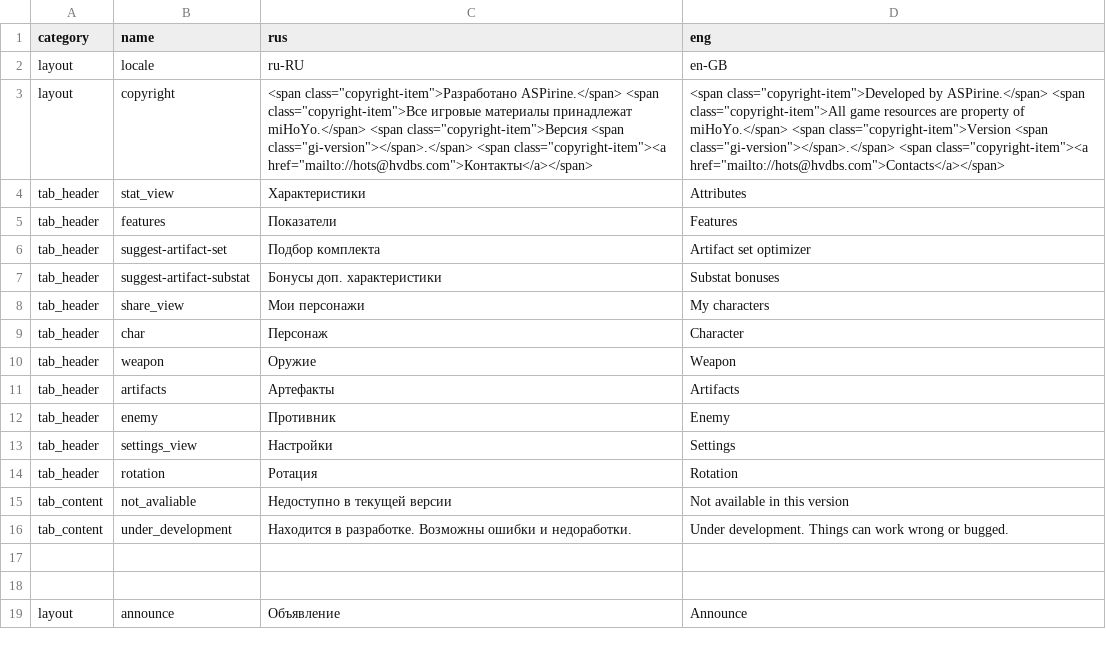
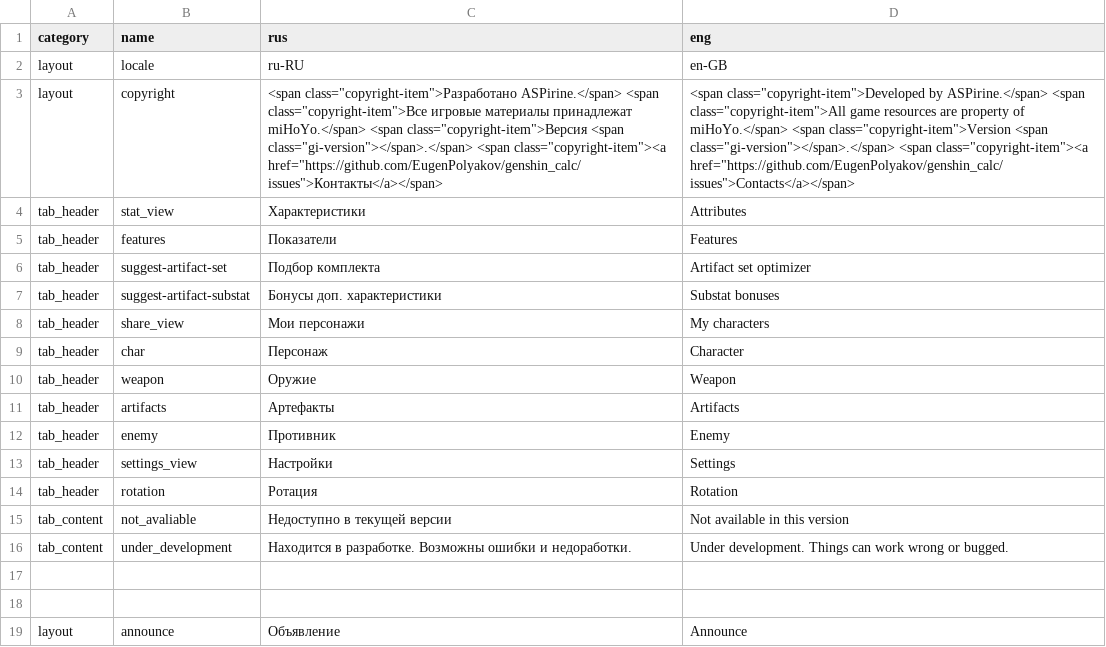
Before and after one commit to EugenPolyakov/genshin_calc, a CSV file: data/strings/common/global.csv, drawn as a sheet; the diff names each change by its address in the sheet, - before the commit and + after, or states it on an @@ line.

Commit message:
Поменял контакты на репозиторий git

```diff
--- a/data/strings/common/global.csv
+++ b/data/strings/common/global.csv
-C3 (rus): …<span class="copyright-item"><a href="mailto://hots@hvdbs.com">Контакты</a></span>
+C3 (rus): …<span class="copyright-item"><a href="https://github.com/EugenPolyakov/genshin_calc/issues">Контакты</a></span>
-D3 (eng): …<span class="copyright-item"><a href="mailto://hots@hvdbs.com">Contacts</a></span>
+D3 (eng): …<span class="copyright-item"><a href="https://github.com/EugenPolyakov/genshin_calc/issues">Contacts</a></span>
```
